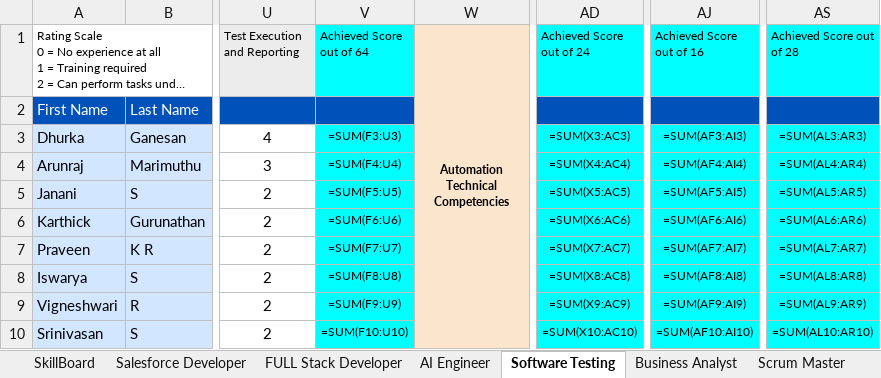
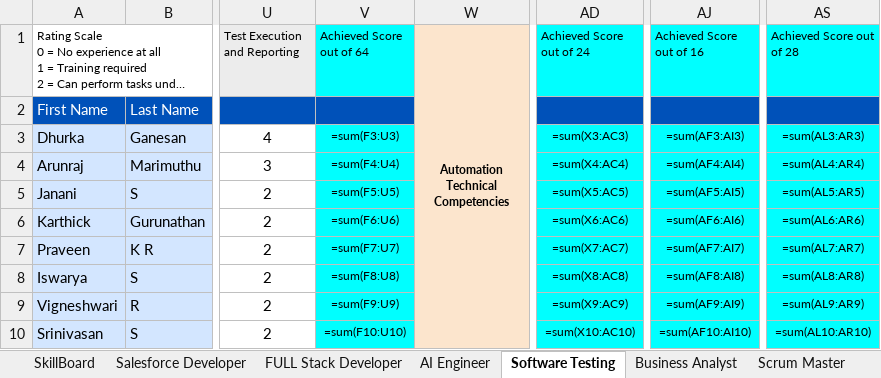
Before and after one commit to praneeth-7606/Resume_server, an Excel workbook: server_san/Output/Copy of VHS_Skill_Matrix.xlsx, sheet Software Testing, drawn as a sheet; only a part is shown, gaps mark what is left out; long unchanged cells end in …; values as stored, in another font and other column widths than the file's, no borders; formulas are shown in place of their values; charts and pictures and conditional formats not drawn; the diff covers the shown part only; the diff names each change by its address in the sheet, - before the commit and + after, or states it on an @@ line.

```diff
--- a/server_san/Output/Copy of VHS_Skill_Matrix.xlsx (sheet Software Testing)
+++ b/server_san/Output/Copy of VHS_Skill_Matrix.xlsx (sheet Software Testing)
-V3 (Achieved Score out of 64): =SUM(F3:U3)
+V3 (Achieved Score out of 64): =sum(F3:U3)
-AD3 (Achieved Score out of 24): =SUM(X3:AC3)
+AD3 (Achieved Score out of 24): =sum(X3:AC3)
-AJ3 (Achieved Score out of 16): =SUM(AF3:AI3)
+AJ3 (Achieved Score out of 16): =sum(AF3:AI3)
-AS3 (Achieved Score out of 28): =SUM(AL3:AR3)
+AS3 (Achieved Score out of 28): =sum(AL3:AR3)
-V4 (Achieved Score out of 64): =SUM(F4:U4)
+V4 (Achieved Score out of 64): =sum(F4:U4)
-AD4 (Achieved Score out of 24): =SUM(X4:AC4)
+AD4 (Achieved Score out of 24): =sum(X4:AC4)
-AJ4 (Achieved Score out of 16): =SUM(AF4:AI4)
+AJ4 (Achieved Score out of 16): =sum(AF4:AI4)
-AS4 (Achieved Score out of 28): =SUM(AL4:AR4)
+AS4 (Achieved Score out of 28): =sum(AL4:AR4)
-V5 (Achieved Score out of 64): =SUM(F5:U5)
+V5 (Achieved Score out of 64): =sum(F5:U5)
-AD5 (Achieved Score out of 24): =SUM(X5:AC5)
+AD5 (Achieved Score out of 24): =sum(X5:AC5)
-AJ5 (Achieved Score out of 16): =SUM(AF5:AI5)
+AJ5 (Achieved Score out of 16): =sum(AF5:AI5)
-AS5 (Achieved Score out of 28): =SUM(AL5:AR5)
+AS5 (Achieved Score out of 28): =sum(AL5:AR5)
-V6 (Achieved Score out of 64): =SUM(F6:U6)
+V6 (Achieved Score out of 64): =sum(F6:U6)
-AD6 (Achieved Score out of 24): =SUM(X6:AC6)
+AD6 (Achieved Score out of 24): =sum(X6:AC6)
-AJ6 (Achieved Score out of 16): =SUM(AF6:AI6)
+AJ6 (Achieved Score out of 16): =sum(AF6:AI6)
-AS6 (Achieved Score out of 28): =SUM(AL6:AR6)
+AS6 (Achieved Score out of 28): =sum(AL6:AR6)
-V7 (Achieved Score out of 64): =SUM(F7:U7)
+V7 (Achieved Score out of 64): =sum(F7:U7)
-AD7 (Achieved Score out of 24): =SUM(X7:AC7)
+AD7 (Achieved Score out of 24): =sum(X7:AC7)
-AJ7 (Achieved Score out of 16): =SUM(AF7:AI7)
+AJ7 (Achieved Score out of 16): =sum(AF7:AI7)
-AS7 (Achieved Score out of 28): =SUM(AL7:AR7)
+AS7 (Achieved Score out of 28): =sum(AL7:AR7)
-V8 (Achieved Score out of 64): =SUM(F8:U8)
+V8 (Achieved Score out of 64): =sum(F8:U8)
-AD8 (Achieved Score out of 24): =SUM(X8:AC8)
+AD8 (Achieved Score out of 24): =sum(X8:AC8)
-AJ8 (Achieved Score out of 16): =SUM(AF8:AI8)
+AJ8 (Achieved Score out of 16): =sum(AF8:AI8)
-AS8 (Achieved Score out of 28): =SUM(AL8:AR8)
+AS8 (Achieved Score out of 28): =sum(AL8:AR8)
-V9 (Achieved Score out of 64): =SUM(F9:U9)
+V9 (Achieved Score out of 64): =sum(F9:U9)
-AD9 (Achieved Score out of 24): =SUM(X9:AC9)
+AD9 (Achieved Score out of 24): =sum(X9:AC9)
-AJ9 (Achieved Score out of 16): =SUM(AF9:AI9)
+AJ9 (Achieved Score out of 16): =sum(AF9:AI9)
-AS9 (Achieved Score out of 28): =SUM(AL9:AR9)
+AS9 (Achieved Score out of 28): =sum(AL9:AR9)
-V10 (Achieved Score out of 64): =SUM(F10:U10)
+V10 (Achieved Score out of 64): =sum(F10:U10)
-AD10 (Achieved Score out of 24): =SUM(X10:AC10)
+AD10 (Achieved Score out of 24): =sum(X10:AC10)
-AJ10 (Achieved Score out of 16): =SUM(AF10:AI10)
+AJ10 (Achieved Score out of 16): =sum(AF10:AI10)
-AS10 (Achieved Score out of 28): =SUM(AL10:AR10)
+AS10 (Achieved Score out of 28): =sum(AL10:AR10)
```
Also changed, not shown: 38 edited cells elsewhere in this sheet, sheet AI Engineer, sheet Project Management, charts or pictures, 12 other files.
